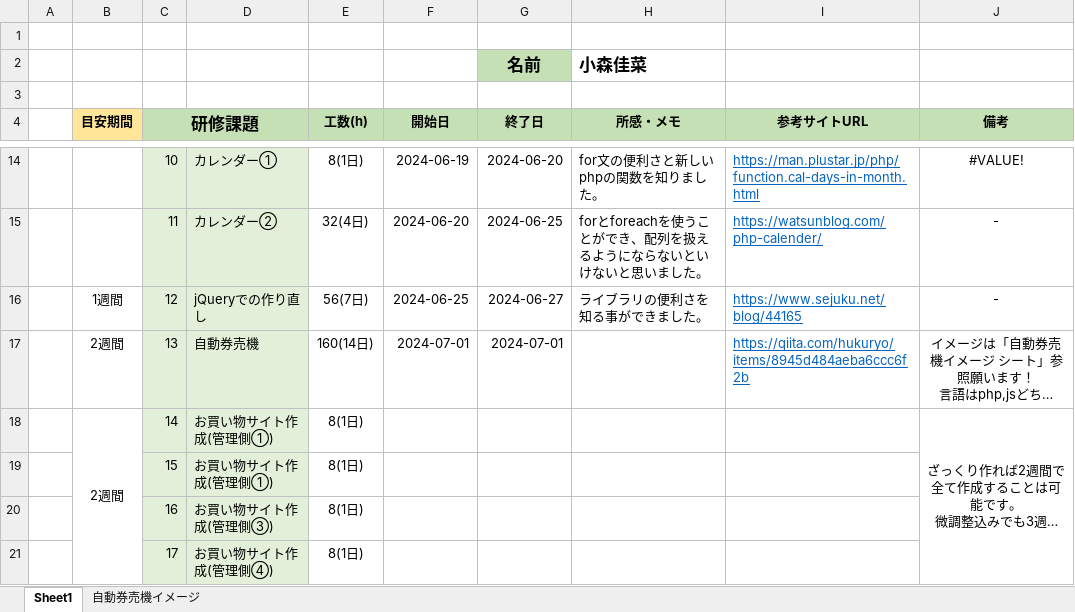
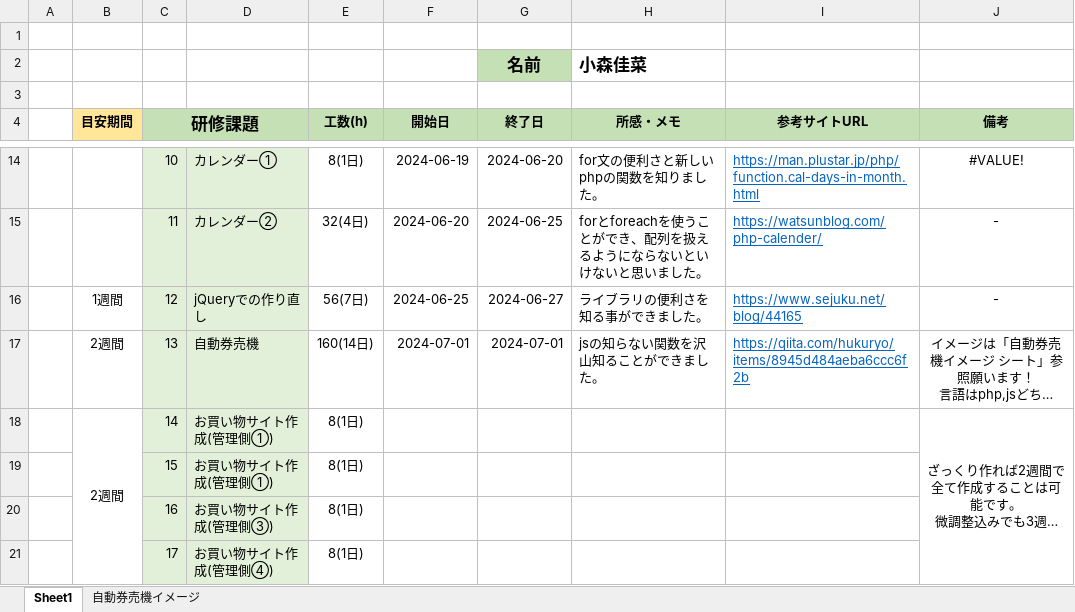
Before and after one commit to Kaana0/Training, an Excel workbook: 研修記録.xlsx, sheet Sheet1, drawn as a sheet; only a part is shown, gaps mark what is left out; long unchanged cells end in …; values as stored, in another font and other column widths than the file's, no borders; the diff names each change by its address in the sheet, - before the commit and + after, or states it on an @@ line.

```diff
--- a/研修記録.xlsx (sheet Sheet1)
+++ b/研修記録.xlsx (sheet Sheet1)
-H17 (所感・メモ): (empty)
+H17 (所感・メモ): jsの知らない関数を沢山知ることができました。
```
Also changed, not shown: 1 other file.
